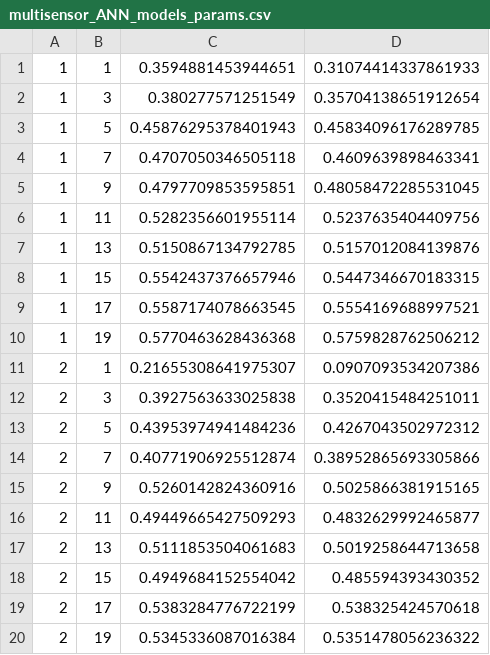
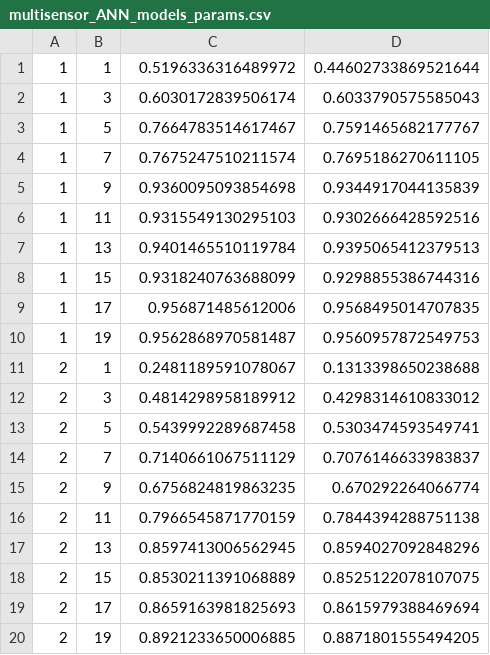
Before and after one commit to mgupta320/sensor-ml, a CSV file: data/ParameterData/ISS_tests/multisensor_ANN_models_params.csv, drawn as a sheet.

```diff
--- a/data/ParameterData/ISS_tests/multisensor_ANN_models_params.csv
+++ b/data/ParameterData/ISS_tests/multisensor_ANN_models_params.csv
@@ -1,20 +1,20 @@
-1,1,0.3594881453944651,0.31074414337861933
-1,3,0.380277571251549,0.35704138651912654
-1,5,0.45876295378401943,0.45834096176289785
-1,7,0.4707050346505118,0.4609639898463341
-1,9,0.4797709853595851,0.48058472285531045
-1,11,0.5282356601955114,0.5237635404409756
-1,13,0.5150867134792785,0.5157012084139876
-1,15,0.5542437376657946,0.5447346670183315
-1,17,0.5587174078663545,0.5554169688997521
-1,19,0.5770463628436368,0.5759828762506212
-2,1,0.21655308641975307,0.0907093534207386
-2,3,0.3927563633025838,0.3520415484251011
-2,5,0.43953974941484236,0.4267043502972312
-2,7,0.40771906925512874,0.38952865693305866
-2,9,0.5260142824360916,0.5025866381915165
-2,11,0.49449665427509293,0.4832629992465877
-2,13,0.5111853504061683,0.5019258644713658
-2,15,0.4949684152554042,0.485594393430352
-2,17,0.5383284776722199,0.538325424570618
-2,19,0.5345336087016384,0.5351478056236322
+1,1,0.5196336316489972,0.44602733869521644
+1,3,0.6030172839506174,0.6033790575585043
+1,5,0.7664783514617467,0.7591465682177767
+1,7,0.7675247510211574,0.7695186270611105
+1,9,0.9360095093854698,0.9344917044135839
+1,11,0.9315549130295103,0.9302666428592516
+1,13,0.9401465510119784,0.9395065412379513
+1,15,0.9318240763688099,0.9298855386744316
+1,17,0.956871485612006,0.9568495014707835
+1,19,0.9562868970581487,0.9560957872549753
+2,1,0.2481189591078067,0.1313398650238688
+2,3,0.4814298958189912,0.4298314610833012
+2,5,0.5439992289687458,0.5303474593549741
+2,7,0.7140661067511129,0.7076146633983837
+2,9,0.6756824819863235,0.670292264066774
+2,11,0.7966545871770159,0.7844394288751138
+2,13,0.8597413006562945,0.8594027092848296
+2,15,0.8530211391068889,0.8525122078107075
+2,17,0.8659163981825693,0.8615979388469694
+2,19,0.8921233650006885,0.8871801555494205
```
Also changed, not shown: data/ParameterData/ISS_tests/multisensor_CNN_models_params.csv.
